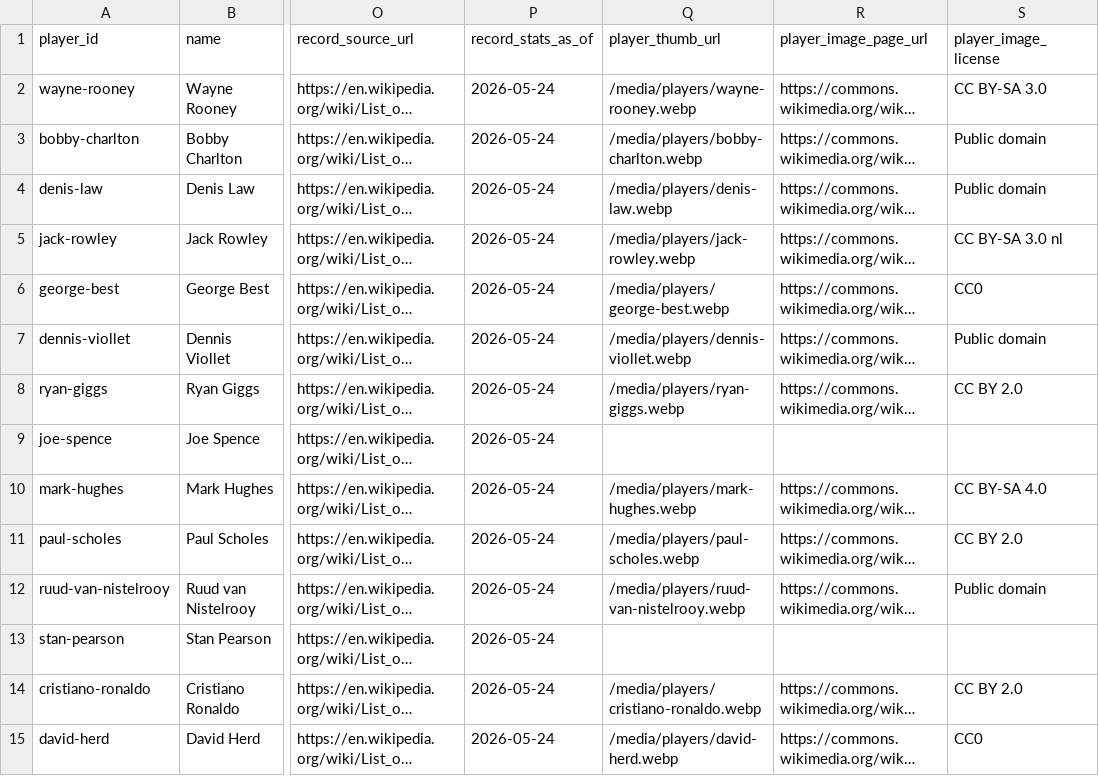
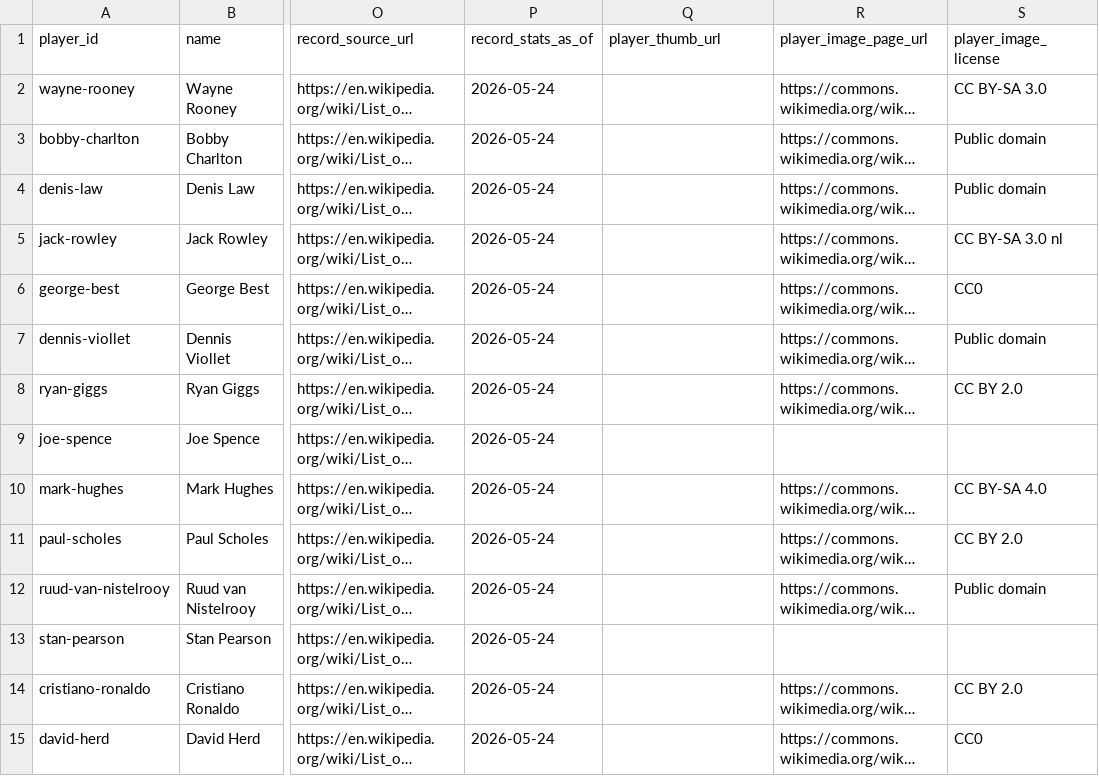
Before and after one commit to cbrown564-alt/unitedstats, a CSV file: public/dataset/players.csv, drawn as a sheet; only a part is shown, gaps mark what is left out; long unchanged cells end in …; the diff covers the shown part only; the diff names each change by its address in the sheet, - before the commit and + after, or states it on an @@ line.

```diff
--- a/public/dataset/players.csv
+++ b/public/dataset/players.csv
-Q2 (player_thumb_url): /media/players/wayne-rooney.webp
+Q2 (player_thumb_url): (empty)
-Q3 (player_thumb_url): /media/players/bobby-charlton.webp
+Q3 (player_thumb_url): (empty)
-Q4 (player_thumb_url): /media/players/denis-law.webp
+Q4 (player_thumb_url): (empty)
-Q5 (player_thumb_url): /media/players/jack-rowley.webp
+Q5 (player_thumb_url): (empty)
-Q6 (player_thumb_url): /media/players/george-best.webp
+Q6 (player_thumb_url): (empty)
-Q7 (player_thumb_url): /media/players/dennis-viollet.webp
+Q7 (player_thumb_url): (empty)
-Q8 (player_thumb_url): /media/players/ryan-giggs.webp
+Q8 (player_thumb_url): (empty)
-Q10 (player_thumb_url): /media/players/mark-hughes.webp
+Q10 (player_thumb_url): (empty)
-Q11 (player_thumb_url): /media/players/paul-scholes.webp
+Q11 (player_thumb_url): (empty)
-Q12 (player_thumb_url): /media/players/ruud-van-nistelrooy.webp
+Q12 (player_thumb_url): (empty)
-Q14 (player_thumb_url): /media/players/cristiano-ronaldo.webp
+Q14 (player_thumb_url): (empty)
-Q15 (player_thumb_url): /media/players/david-herd.webp
+Q15 (player_thumb_url): (empty)
```
Also changed, not shown: 133 edited cells elsewhere in this file, public/dataset/player_media.csv, 30 other files.
